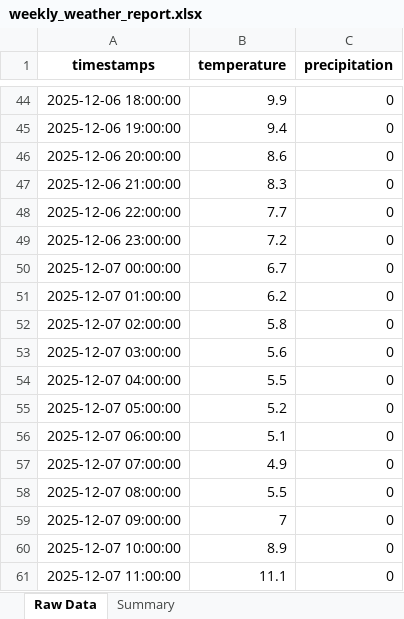
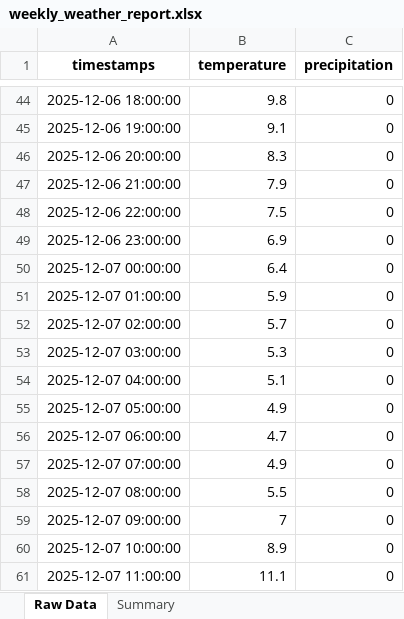
Before and after one commit to PhyKey/project-2, an Excel workbook: reports/weekly_weather_report.xlsx, sheet Raw Data, drawn as a sheet; only a part is shown, gaps mark what is left out; values as stored, in another font and other column widths than the file's, no borders; the diff covers the shown part only; the diff names each change by its address in the sheet, - before the commit and + after, or states it on an @@ line.

```diff
--- a/reports/weekly_weather_report.xlsx (sheet Raw Data)
+++ b/reports/weekly_weather_report.xlsx (sheet Raw Data)
-B44 (temperature): 9.9
+B44 (temperature): 9.8
-B45 (temperature): 9.4
+B45 (temperature): 9.1
-B46 (temperature): 8.6
+B46 (temperature): 8.3
-B47 (temperature): 8.3
+B47 (temperature): 7.9
-B48 (temperature): 7.7
+B48 (temperature): 7.5
-B49 (temperature): 7.2
+B49 (temperature): 6.9
-B50 (temperature): 6.7
+B50 (temperature): 6.4
-B51 (temperature): 6.2
+B51 (temperature): 5.9
-B52 (temperature): 5.8
+B52 (temperature): 5.7
-B53 (temperature): 5.6
+B53 (temperature): 5.3
-B54 (temperature): 5.5
+B54 (temperature): 5.1
-B55 (temperature): 5.2
+B55 (temperature): 4.9
-B56 (temperature): 5.1
+B56 (temperature): 4.7
```
Also changed, not shown: 23 edited cells elsewhere in this sheet, sheet Summary, 13 other files.
